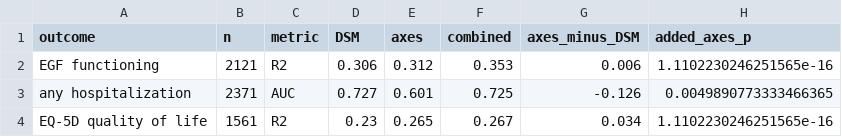
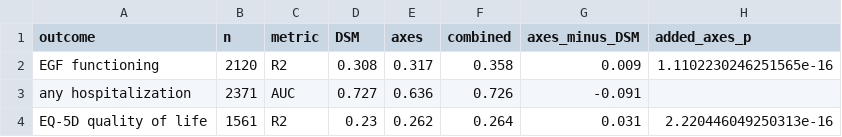
Before and after one commit to AndriiKulakovskyi/face-trans-diagnostic-phenotypes, a CSV file: results/phase5_headtohead_V2.csv, drawn as a sheet.

```diff
--- a/results/phase5_headtohead_V2.csv
+++ b/results/phase5_headtohead_V2.csv
@@ -1,4 +1,4 @@
 outcome,n,metric,DSM,axes,combined,axes_minus_DSM,added_axes_p
-EGF functioning,2121,R2,0.306,0.312,0.353,0.006,1.1102230246251565e-16
-any hospitalization,2371,AUC,0.727,0.601,0.725,-0.126,0.0049890773333466365
-EQ-5D quality of life,1561,R2,0.23,0.265,0.267,0.034,1.1102230246251565e-16
+EGF functioning,2120,R2,0.308,0.317,0.358,0.009,1.1102230246251565e-16
+any hospitalization,2371,AUC,0.727,0.636,0.726,-0.091,
+EQ-5D quality of life,1561,R2,0.23,0.262,0.264,0.031,2.220446049250313e-16
```
Also changed, not shown: results/dimensional_dsm_eta_squared.csv, results/dimensional_final_loadings.csv, 45 other files.
